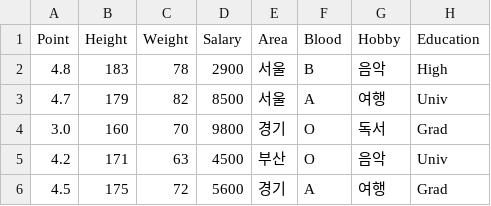
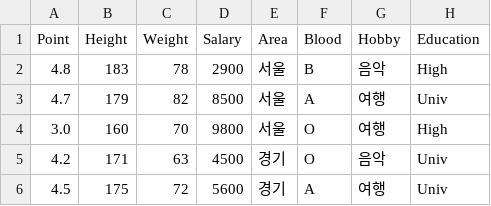
Before and after one commit to hdsceokevin/datasets, a CSV file: Gower_Distance.csv, drawn as a sheet.

Commit message:
Update Gower_Distance.csv

```diff
--- a/Gower_Distance.csv
+++ b/Gower_Distance.csv
@@ -3,4 +3,4 @@
 4.7,179,82,8500,"서울","A","여행","Univ"
-3.0,160,70,9800,"경기","O","독서","Grad"
-4.2,171,63,4500,"부산","O","음악","Univ"
-4.5,175,72,5600,"경기","A","여행","Grad"
+3.0,160,70,9800,"서울","O","여행","High"
+4.2,171,63,4500,"경기","O","음악","Univ"
+4.5,175,72,5600,"경기","A","여행","Univ"
```
